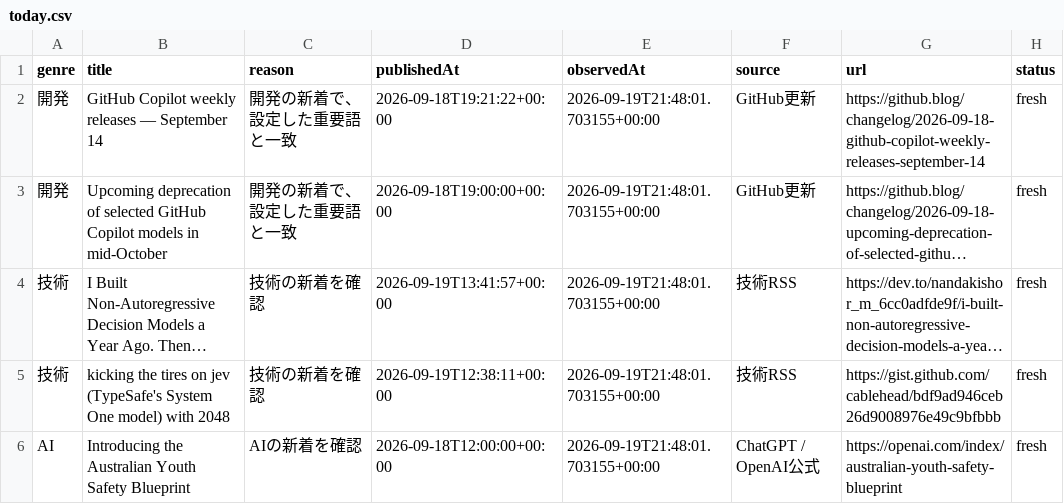
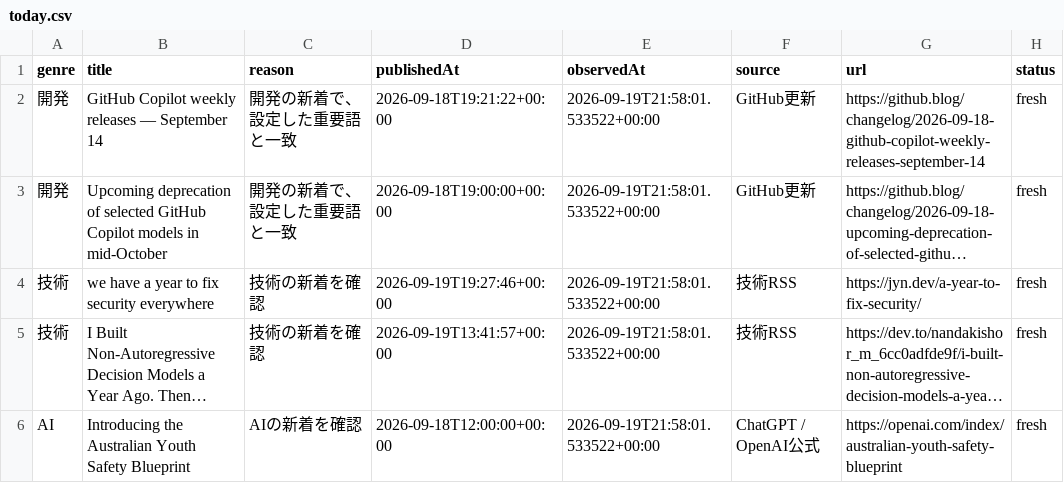
Before and after one commit to gouchin0326-source/codex-mobile-gate, a CSV file: latest/data/today.csv, drawn as a sheet; long unchanged cells end in …; removed rows and columns are numbered as before the commit, all else as after; the diff names each change by its address in the sheet, - before the commit and + after, or states it on an @@ line.

```diff
--- a/latest/data/today.csv
+++ b/latest/data/today.csv
-E2:E3 (observedAt): 2026-09-19T21:48:01.703155+00:00
+E2:E3 (observedAt): 2026-09-19T21:58:01.533522+00:00
+row 4: 技術 | we have a year to fix security everywhere | 技術の新着を確認 | 2026-09-19T19:27:46+00:00 | 2026-09-19T21:58:01.533522+00:00 | 技術RSS | https://jyn.dev/a-year-to-fix-security/ | fresh
-E5 (observedAt): 2026-09-19T21:48:01.703155+00:00
+E5 (observedAt): 2026-09-19T21:58:01.533522+00:00
-row 5: 技術 | kicking the tires on jev (TypeSafe's System One model) with 2048 | 技術の新着を確認 | 2026-09-19T12:38:11+00:00 | 2026-09-19T21:48:01.703155+00:00 | 技術RSS | https://gist.github.com/cablehead/bdf9ad946ceb26d9008976e49c9bfbbb | fresh
-E6 (observedAt): 2026-09-19T21:48:01.703155+00:00
+E6 (observedAt): 2026-09-19T21:58:01.533522+00:00
```
Also changed, not shown: 9 other files.
